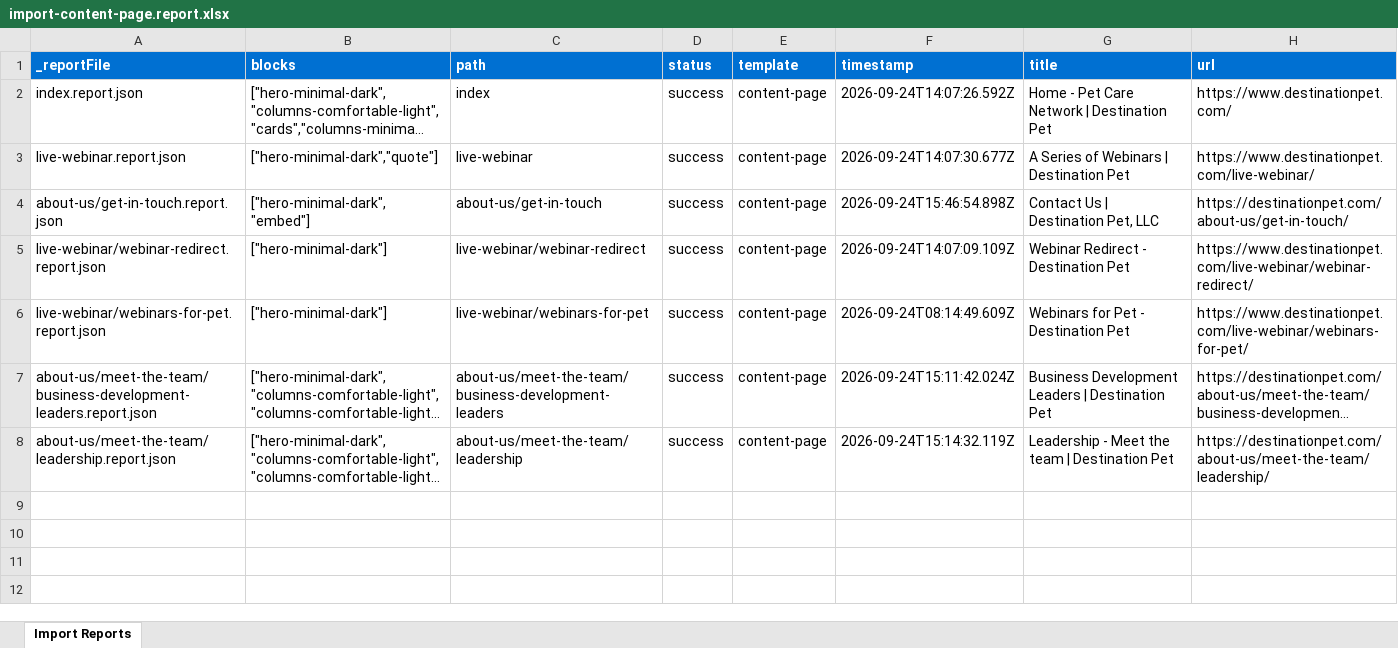
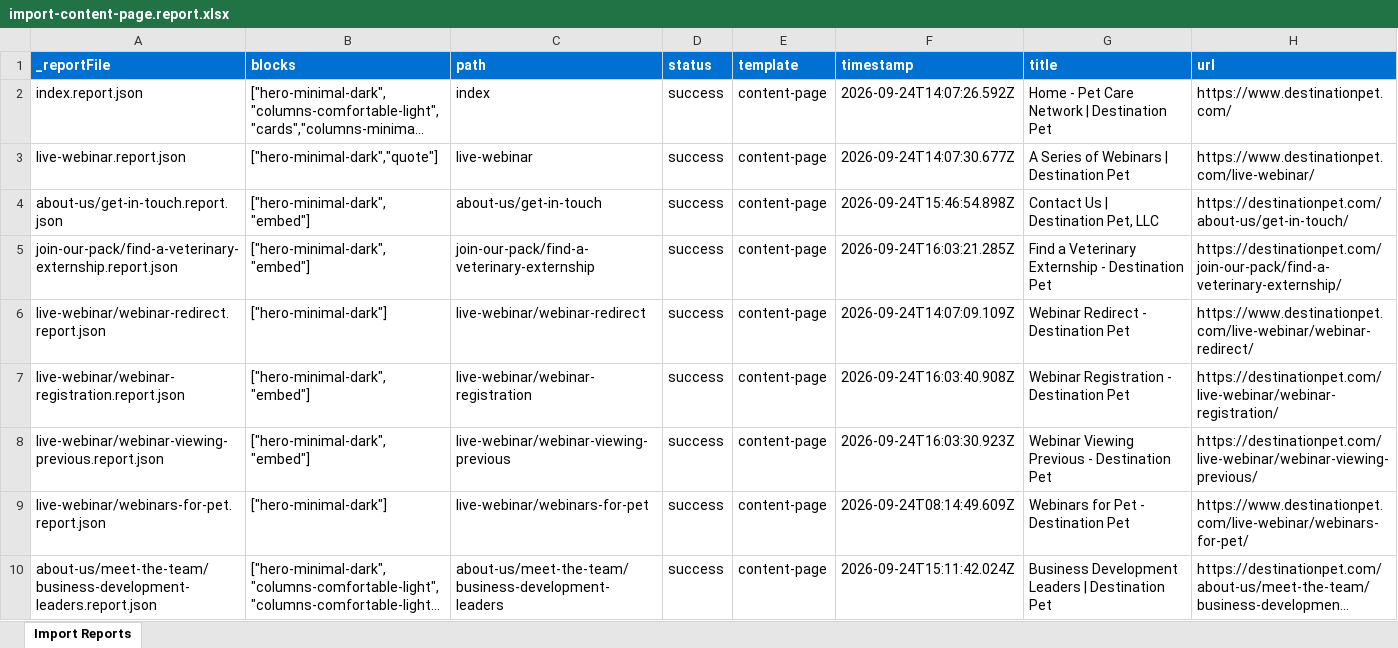
Before and after one commit to dishant246/eds-block-destination-pet, an Excel workbook: tools/importer/reports/import-content-page.report.xlsx, sheet Import Reports, drawn as a sheet; only a part is shown; the shorter side is filled out with more unchanged rows; long unchanged cells end in …; values as stored, in another font and other column widths than the file's, no borders; the diff names each change by its address in the sheet, - before the commit and + after, or states it on an @@ line.

```diff
--- a/tools/importer/reports/import-content-page.report.xlsx (sheet Import Reports)
+++ b/tools/importer/reports/import-content-page.report.xlsx (sheet Import Reports)
+row 5: join-our-pack/find-a-veterinary-externship.report.json | ["hero-minimal-dark","embed"] | join-our-pack/find-a-veterinary-externship | success | content-page | 2026-09-24T16:03:21.285Z | Find a Veterinary Externship - Destination Pet | https://destinationpet.com/join-our-pack/find-a-veterinary-externship/
+row 7: live-webinar/webinar-registration.report.json | ["hero-minimal-dark","embed"] | live-webinar/webinar-registration | success | content-page | 2026-09-24T16:03:40.908Z | Webinar Registration - Destination Pet | https://destinationpet.com/live-webinar/webinar-registration/
+row 8: live-webinar/webinar-viewing-previous.report.json | ["hero-minimal-dark","embed"] | live-webinar/webinar-viewing-previous | success | content-page | 2026-09-24T16:03:30.923Z | Webinar Viewing Previous - Destination Pet | https://destinationpet.com/live-webinar/webinar-viewing-previous/
```
Also changed, not shown: 5 other files.
